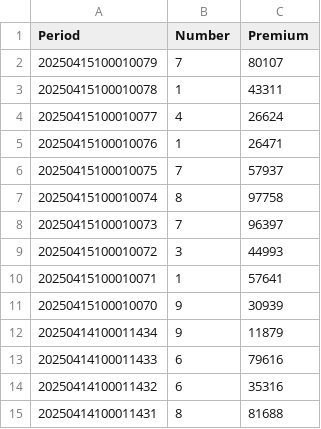
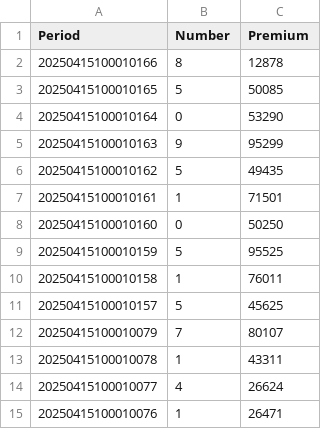
Before and after one commit to GaamaAala/data-fetch, a CSV file: data.csv, drawn as a sheet; only a part is shown; the shorter side is filled out with more unchanged rows.

Commit message:
Update data.csv with latest results

```diff
--- a/data.csv
+++ b/data.csv
@@ -1,2 +1,12 @@
 Period,Number,Premium
+20250415100010166,8,12878
+20250415100010165,5,50085
+20250415100010164,0,53290
+20250415100010163,9,95299
+20250415100010162,5,49435
+20250415100010161,1,71501
+20250415100010160,0,50250
+20250415100010159,5,95525
+20250415100010158,1,76011
+20250415100010157,5,45625
 20250415100010079,7,80107
```
